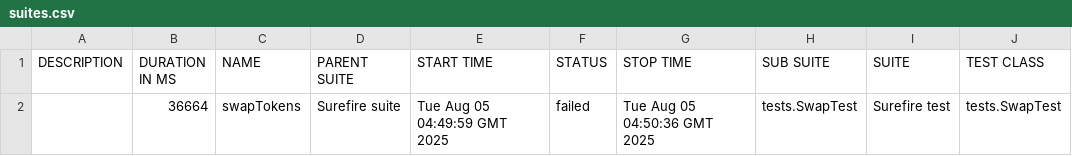
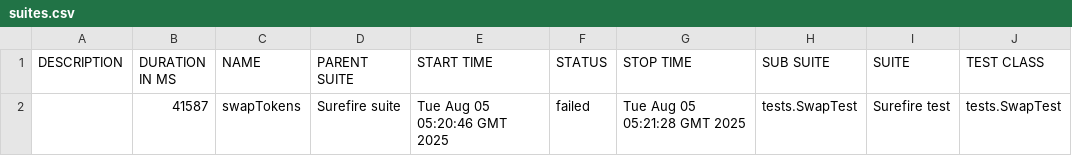
Before and after one commit to Aloshya-QA/AtlantisDEX, a CSV file: 10/data/suites.csv, drawn as a sheet; only a part is shown; the diff names each change by its address in the sheet, - before the commit and + after, or states it on an @@ line.

```diff
--- a/10/data/suites.csv
+++ b/10/data/suites.csv
-B2 (DURATION IN MS): 36664
+B2 (DURATION IN MS): 41587
-E2 (START TIME): Tue Aug 05 04:49:59 GMT 2025
+E2 (START TIME): Tue Aug 05 05:20:46 GMT 2025
-G2 (STOP TIME): Tue Aug 05 04:50:36 GMT 2025
+G2 (STOP TIME): Tue Aug 05 05:21:28 GMT 2025
```
Also changed, not shown: 28 other files.
